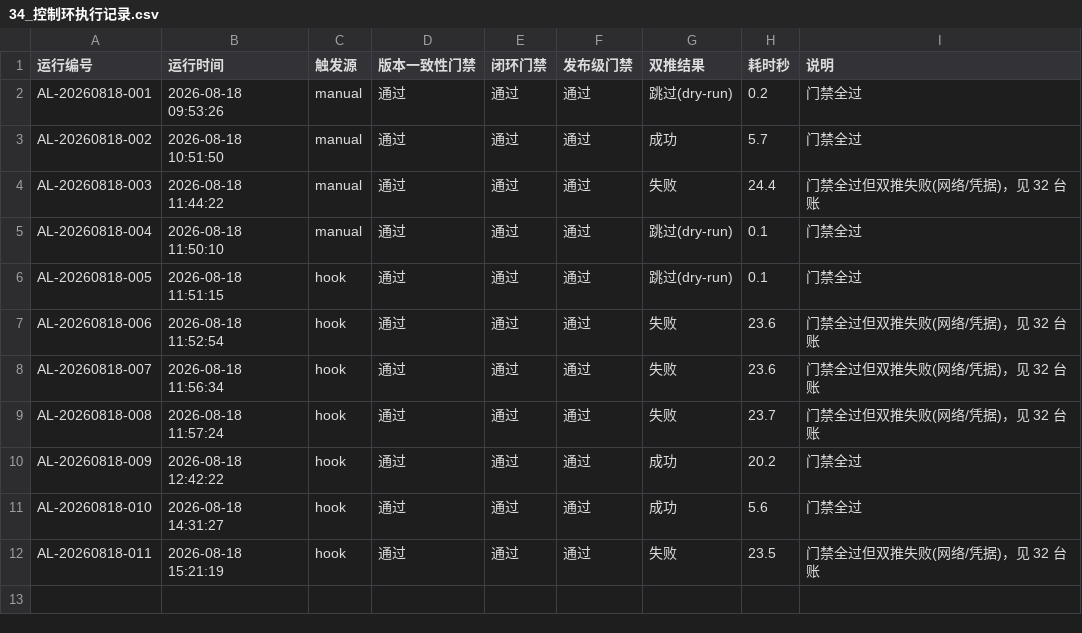
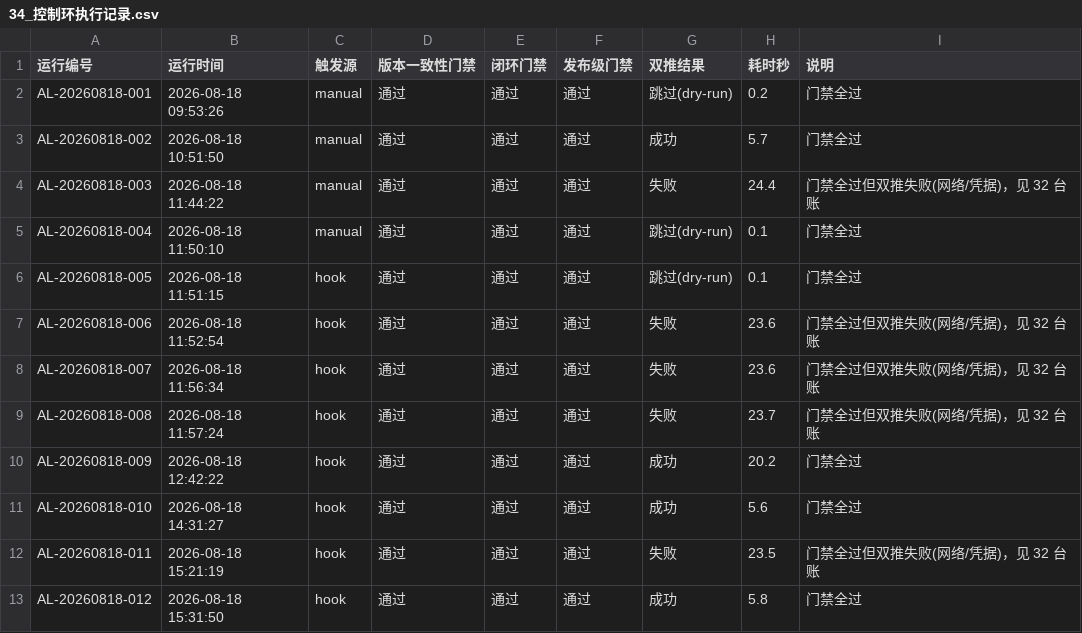
Before and after one commit to gogojaja/DevProjectTeamSkill, a CSV file: 台账/34_控制环执行记录.csv, drawn as a sheet; the diff names each change by its address in the sheet, - before the commit and + after, or states it on an @@ line.

Commit message:
chore(agent-loop): 控制环执行记录 AL-20260818-012

```diff
--- a/台账/34_控制环执行记录.csv
+++ b/台账/34_控制环执行记录.csv
+row 13: AL-20260818-012 | 2026-08-18 15:31:50 | hook | 通过 | 通过 | 通过 | 成功 | 5.8 | 门禁全过
```
